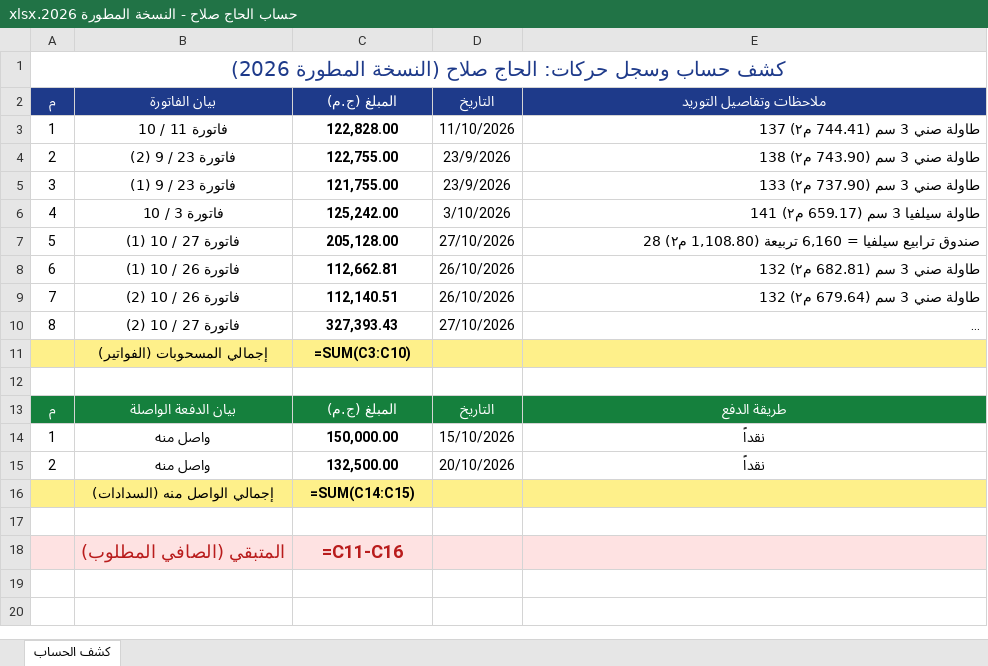
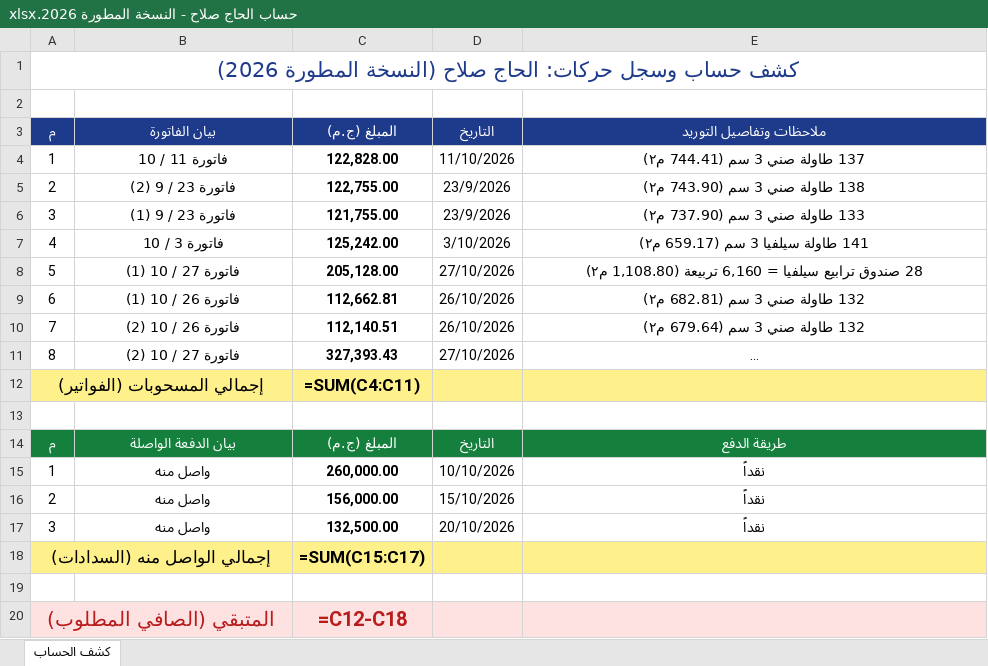
Before and after one commit to adom0985/marble-granite-erp, an Excel workbook: bundled_files/الحاج صلاح/حساب الحاج صلاح - النسخة المطورة 2026.xlsx, sheet كشف الحساب, drawn as a sheet; long unchanged cells end in …; values as stored, in another font and other column widths than the file's, no borders; formulas without a stored value are shown as written; removed rows and columns are numbered as before the commit, all else as after; the diff names each change by its address in the sheet, - before the commit and + after, or states it on an @@ line.

```diff
--- a/bundled_files/الحاج صلاح/حساب الحاج صلاح - النسخة المطورة 2026.xlsx (sheet كشف الحساب)
+++ b/bundled_files/الحاج صلاح/حساب الحاج صلاح - النسخة المطورة 2026.xlsx (sheet كشف الحساب)
@@ A1 text size: larger @@
+row 2: (empty)
-E4: طاولة صني 3 سم (744.41 م٢) 137
+E4: 137 طاولة صني 3 سم (744.41 م٢)
-E4:E11 alignment: right
+E4:E11 alignment: center
-E5: طاولة صني 3 سم (743.90 م٢) 138
+E5: 138 طاولة صني 3 سم (743.90 م٢)
-E6: طاولة صني 3 سم (737.90 م٢) 133
+E6: 133 طاولة صني 3 سم (737.90 م٢)
-E7: طاولة سيلفيا 3 سم (659.17 م٢) 141
+E7: 141 طاولة سيلفيا 3 سم (659.17 م٢)
-E8: صندوق ترابيع سيلفيا = 6,160 تربيعة (1,108.80 م٢) 28
+E8: 28 صندوق ترابيع سيلفيا = 6,160 تربيعة (1,108.80 م٢)
-E9: طاولة صني 3 سم (682.81 م٢) 132
+E9: 132 طاولة صني 3 سم (682.81 م٢)
-E10: طاولة صني 3 سم (679.64 م٢) 132
+E10: 132 طاولة صني 3 سم (679.64 م٢)
-row 11:  | إجمالي المسحوبات (الفواتير) | =SUM(C3:C10)
+row 12: إجمالي المسحوبات (الفواتير) |  | =SUM(C4:C11)
-C15: 150,000.00
+C15: 260,000.00
-D15: 15/10/2026
+D15: 10/10/2026
-C16: 132,500.00
+C16: 156,000.00
-D16: 20/10/2026
+D16: 15/10/2026
-row 16:  | إجمالي الواصل منه (السدادات) | =SUM(C14:C15)
+row 17: 3 | واصل منه | 132,500.00 | 20/10/2026 | نقداً
+row 18: إجمالي الواصل منه (السدادات) |  | =SUM(C15:C17)
-row 18:  | المتبقي (الصافي المطلوب) | =C11-C16
+row 20: المتبقي (الصافي المطلوب) |  | =C12-C18
```
Also changed, not shown: bundled_files/صديق جعفر/حساب صديق جعفر - النسخة المطورة 2026.xlsx, 10 other files.
